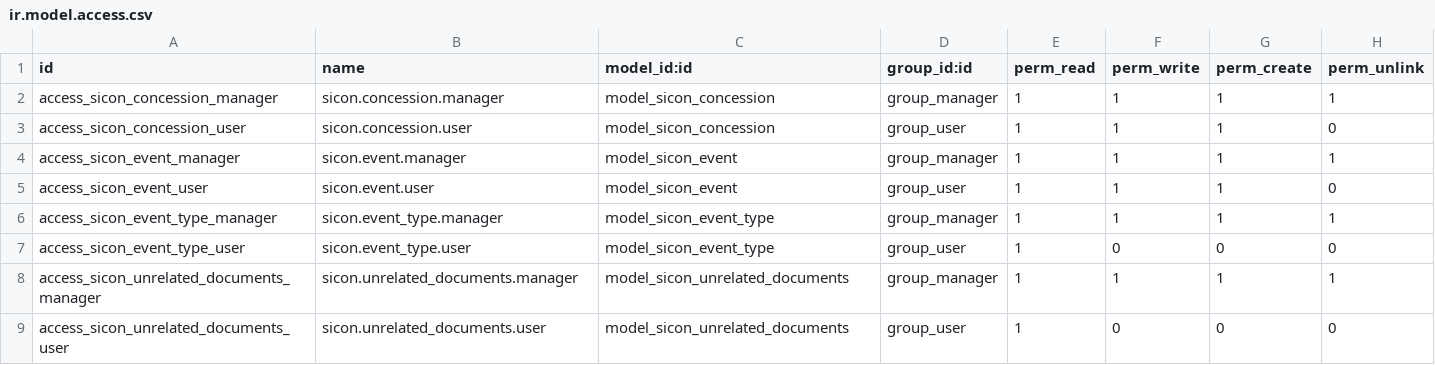
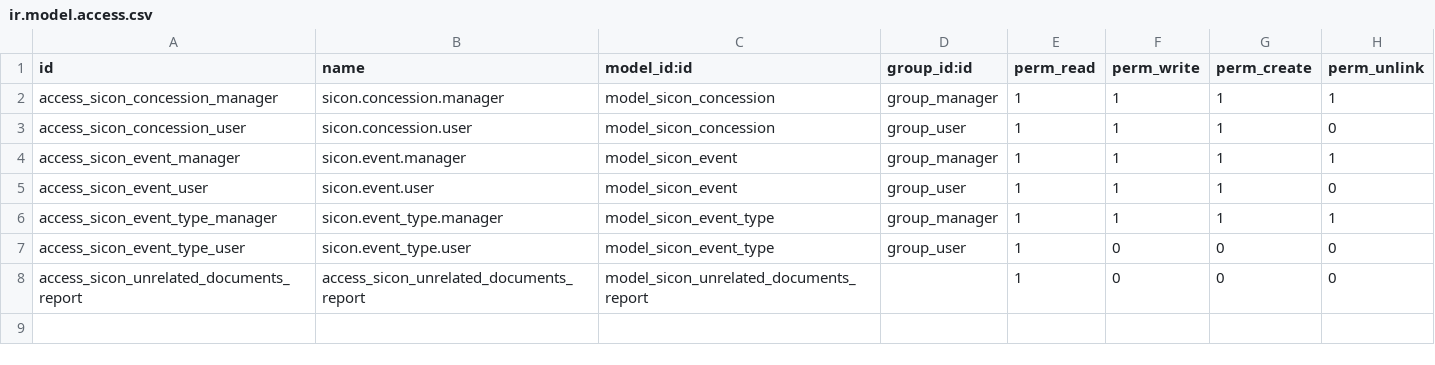
Before and after one commit to tmcrosario/odoo-sicon, a CSV file: sicon/security/ir.model.access.csv, drawn as a sheet.

Commit message:
[ADD] Access rules

```diff
--- a/sicon/security/ir.model.access.csv
+++ b/sicon/security/ir.model.access.csv
@@ -7,3 +7,2 @@ access_sicon_event_type_manager,sicon.event_type.manager,model_sicon_event_type,
 access_sicon_event_type_user,sicon.event_type.user,model_sicon_event_type,group_user,1,0,0,0
-access_sicon_unrelated_documents_manager,sicon.unrelated_documents.manager,model_sicon_unrelated_documents,group_manager,1,1,1,1
-access_sicon_unrelated_documents_user,sicon.unrelated_documents.user,model_sicon_unrelated_documents,group_user,1,0,0,0
+access_sicon_unrelated_documents_report,access_sicon_unrelated_documents_report,model_sicon_unrelated_documents_report,,1,0,0,0
```
Also changed, not shown: 2 other files.
